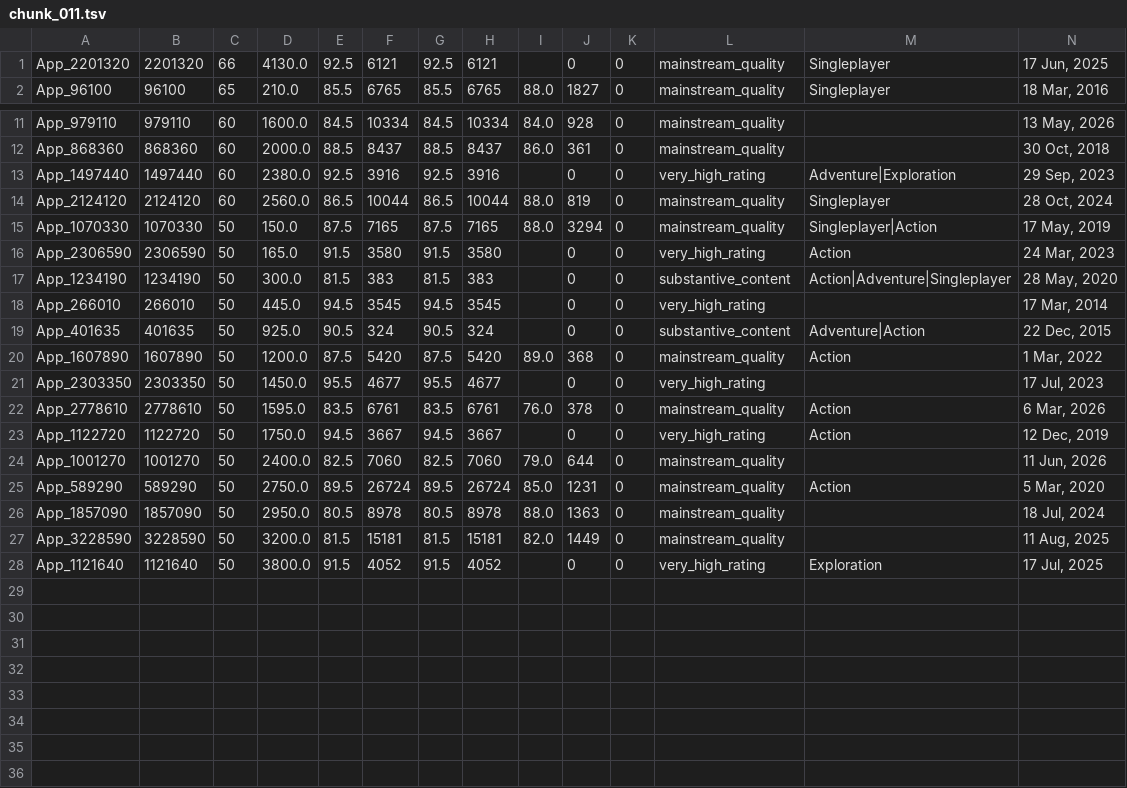
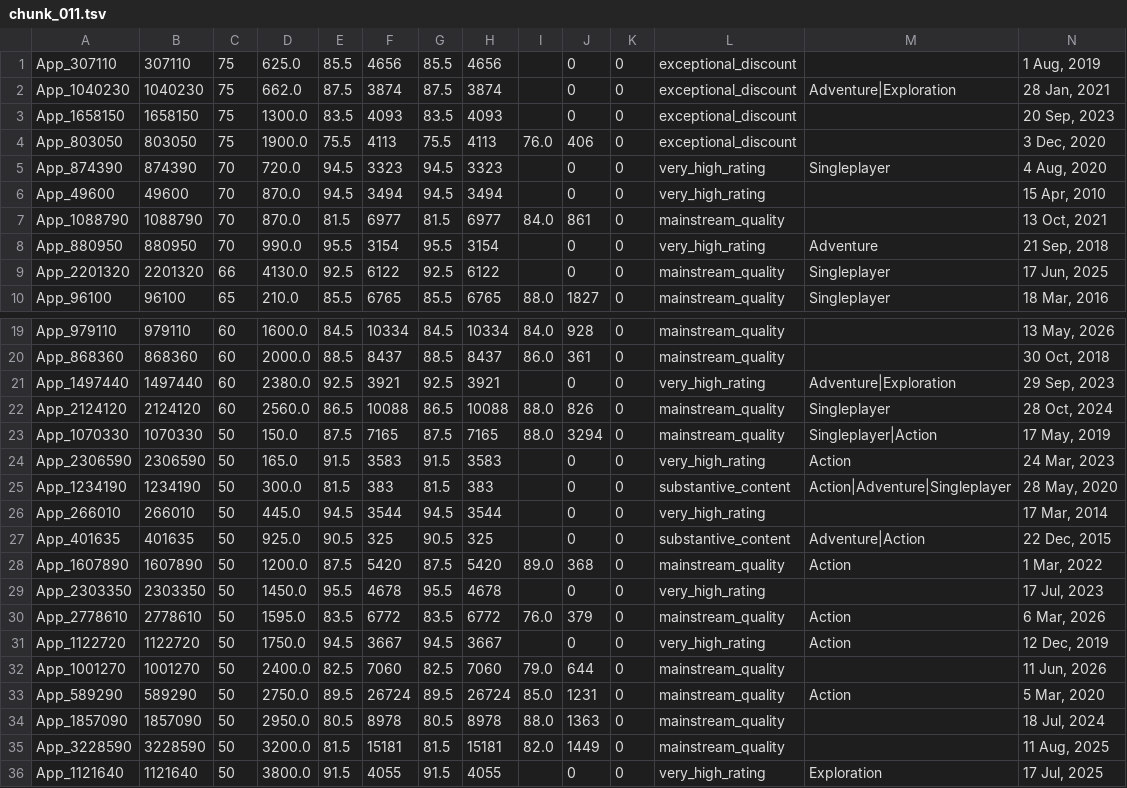
Before and after one commit to kentrap2011-hub/steam-kz-deals-2, a TSV file: data/production/shortlist/chunk_011.tsv, drawn as a sheet; only a part is shown, gaps mark what is left out; addresses are those after the commit; rows hold the shown columns only; the diff names each change by its address in the sheet, - before the commit and + after, or states it on an @@ line.

Commit message:
Update Steam KZ production and giveaways

```diff
--- a/data/production/shortlist/chunk_011.tsv
+++ b/data/production/shortlist/chunk_011.tsv
+row 1: App_307110 | 307110 | 75 | 625.0 | 85.5 | 4656 | 85.5 | 4656 |  | 0 | 0 | exceptional_discount |  | 1 Aug, 2019
+row 2: App_1040230 | 1040230 | 75 | 662.0 | 87.5 | 3874 | 87.5 | 3874 |  | 0 | 0 | exceptional_discount | Adventure|Exploration | 28 Jan, 2021
+row 3: App_1658150 | 1658150 | 75 | 1300.0 | 83.5 | 4093 | 83.5 | 4093 |  | 0 | 0 | exceptional_discount |  | 20 Sep, 2023
+row 4: App_803050 | 803050 | 75 | 1900.0 | 75.5 | 4113 | 75.5 | 4113 | 76.0 | 406 | 0 | exceptional_discount |  | 3 Dec, 2020
+row 5: App_874390 | 874390 | 70 | 720.0 | 94.5 | 3323 | 94.5 | 3323 |  | 0 | 0 | very_high_rating | Singleplayer | 4 Aug, 2020
+row 6: App_49600 | 49600 | 70 | 870.0 | 94.5 | 3494 | 94.5 | 3494 |  | 0 | 0 | very_high_rating |  | 15 Apr, 2010
+row 7: App_1088790 | 1088790 | 70 | 870.0 | 81.5 | 6977 | 81.5 | 6977 | 84.0 | 861 | 0 | mainstream_quality |  | 13 Oct, 2021
+row 8: App_880950 | 880950 | 70 | 990.0 | 95.5 | 3154 | 95.5 | 3154 |  | 0 | 0 | very_high_rating | Adventure | 21 Sep, 2018
-F9: 6121
+F9: 6122
-H9: 6121
+H9: 6122
-F21: 3916
+F21: 3921
-H21: 3916
+H21: 3921
-F22: 10044
+F22: 10088
-H22: 10044
+H22: 10088
-J22: 819
+J22: 826
-F24: 3580
+F24: 3583
-H24: 3580
+H24: 3583
-F26: 3545
+F26: 3544
-H26: 3545
+H26: 3544
-F27: 324
+F27: 325
-H27: 324
+H27: 325
-F29: 4677
+F29: 4678
-H29: 4677
+H29: 4678
-F30: 6761
+F30: 6772
-H30: 6761
+H30: 6772
-J30: 378
+J30: 379
-F36: 4052
+F36: 4055
-H36: 4052
+H36: 4055
```
Also changed, not shown: data/production/shortlist/chunk_006.tsv, data/production/shortlist/chunk_007.tsv, 15 other files.
